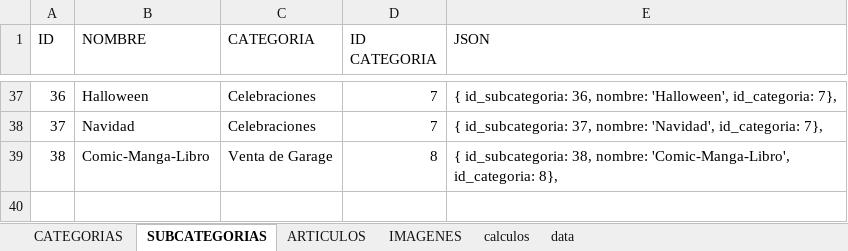
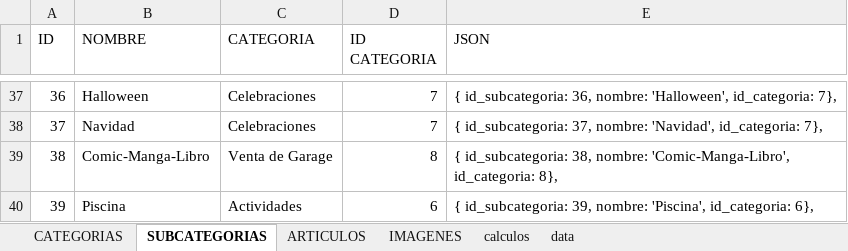
Before and after one commit to multicolorbazar/site, an Excel workbook: src/documents/articulos.xlsx, sheet SUBCATEGORIAS, drawn as a sheet; only a part is shown, gaps mark what is left out; values as stored, in another font and other column widths than the file's, no borders; the diff names each change by its address in the sheet, - before the commit and + after, or states it on an @@ line.

```diff
--- a/src/documents/articulos.xlsx (sheet SUBCATEGORIAS)
+++ b/src/documents/articulos.xlsx (sheet SUBCATEGORIAS)
+row 40: 39 | Piscina | Actividades | 6 | { id_subcategoria: 39, nombre: 'Piscina', id_categoria: 6},
```
Also changed, not shown: sheet ARTICULOS, sheet IMAGENES, 15 other files.
